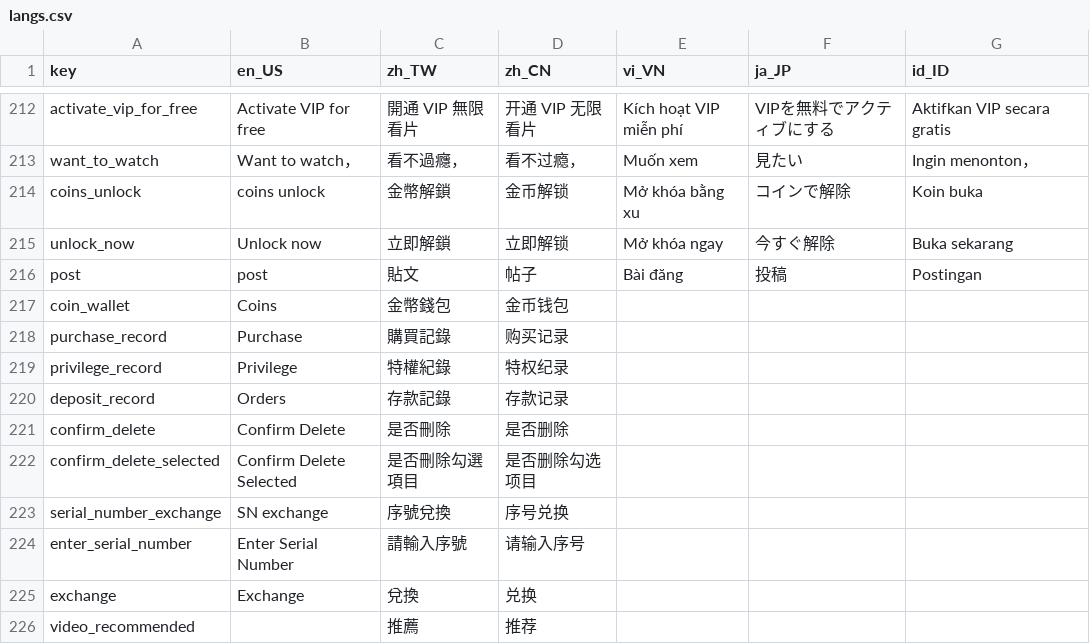
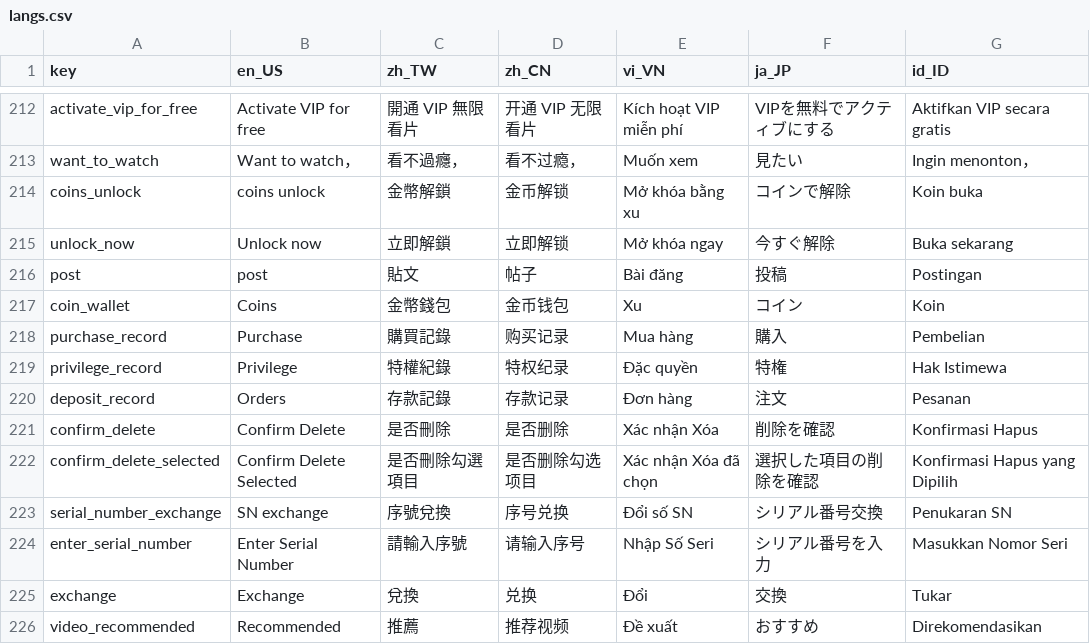
Before and after one commit to smallseven1213/hm-video-app, a CSV file: apps/app_wl_cn1/assets/langs/langs.csv, drawn as a sheet; only a part is shown, gaps mark what is left out; the diff covers the shown part only.

```diff
--- a/apps/app_wl_cn1/assets/langs/langs.csv
+++ b/apps/app_wl_cn1/assets/langs/langs.csv
@@ -216,11 +216,11 @@ unlock_now,Unlock now,立即解鎖,立即解锁,Mở khóa ngay,今すぐ解除,
 post,post,貼文,帖子,Bài đăng,投稿,Postingan
-coin_wallet,Coins,金幣錢包,金币钱包,,,
-purchase_record,Purchase,購買記錄,购买记录,,,
-privilege_record,Privilege,特權紀錄,特权纪录,,,
-deposit_record,Orders,存款記錄,存款记录,,,
-confirm_delete,Confirm Delete,是否刪除,是否删除,,,
-confirm_delete_selected,Confirm Delete Selected,是否刪除勾選項目,是否删除勾选项目,,,
-serial_number_exchange,SN exchange,序號兌換,序号兑换,,,
-enter_serial_number,Enter Serial Number,請輸入序號,请输入序号,,,
-exchange,Exchange,兌換,兑换,,,
-video_recommended,,推薦,推荐,,,
+coin_wallet,Coins,金幣錢包,金币钱包,Xu,コイン,Koin
+purchase_record,Purchase,購買記錄,购买记录,Mua hàng,購入,Pembelian
+privilege_record,Privilege,特權紀錄,特权纪录,Đặc quyền,特権,Hak Istimewa
+deposit_record,Orders,存款記錄,存款记录,Đơn hàng,注文,Pesanan
+confirm_delete,Confirm Delete,是否刪除,是否删除,Xác nhận Xóa,削除を確認,Konfirmasi Hapus
+confirm_delete_selected,Confirm Delete Selected,是否刪除勾選項目,是否删除勾选项目,Xác nhận Xóa đã chọn,選択した項目の削除を確認,Konfirmasi Hapus yang Dipilih
+serial_number_exchange,SN exchange,序號兌換,序号兑换,Đổi số SN,シリアル番号交換,Penukaran SN
+enter_serial_number,Enter Serial Number,請輸入序號,请输入序号,Nhập Số Seri,シリアル番号を入力,Masukkan Nomor Seri
+exchange,Exchange,兌換,兑换,Đổi,交換,Tukar
+video_recommended,Recommended,推薦,推荐视频,Đề xuất,おすすめ,Direkomendasikan
```
Also changed, not shown: 124 edited cells elsewhere in this file, 2 other files.
